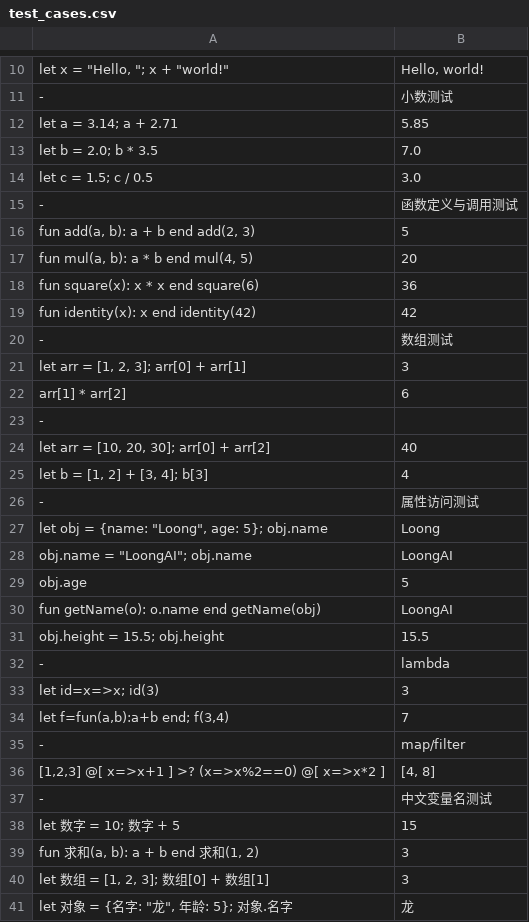
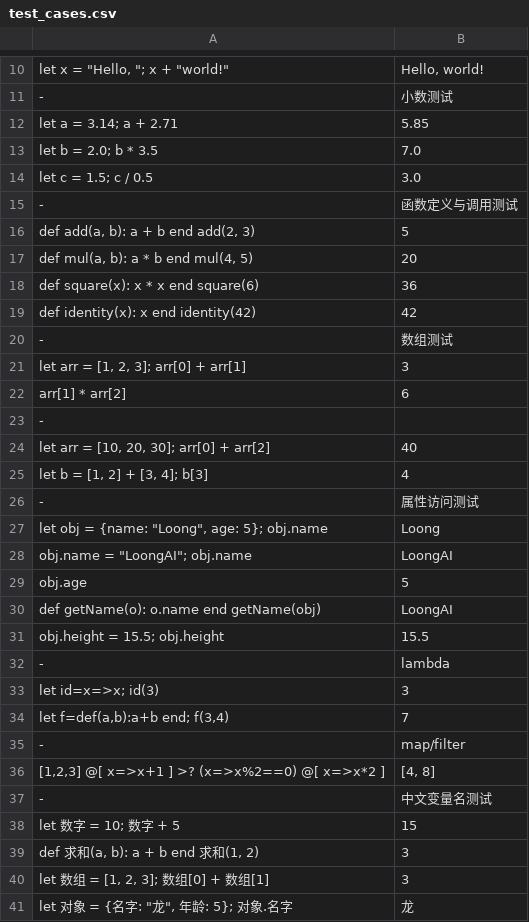
Before and after one commit to picasso250/loong-lang, a CSV file: test_cases.csv, drawn as a sheet; only a part is shown, gaps mark what is left out.

Commit message:
def

```diff
--- a/test_cases.csv
+++ b/test_cases.csv
@@ -15,6 +15,6 @@ let c = 1.5; c / 0.5                           	3.0
 -                                              	函数定义与调用测试
-fun add(a, b): a + b end add(2, 3)             	5                  	
-fun mul(a, b): a * b end mul(4, 5)             	20
-fun square(x): x * x end square(6)             	36
-fun identity(x): x end identity(42)            	42
+def add(a, b): a + b end add(2, 3)             	5                  	
+def mul(a, b): a * b end mul(4, 5)             	20
+def square(x): x * x end square(6)             	36
+def identity(x): x end identity(42)            	42
 -                                              	数组测试
@@ -29,3 +29,3 @@ obj.name = "LoongAI"; obj.name                 	"LoongAI"
 obj.age                                        	5
-fun getName(o): o.name end getName(obj)        	"LoongAI"
+def getName(o): o.name end getName(obj)        	"LoongAI"
 obj.height = 15.5; obj.height                  	15.5
@@ -33,3 +33,3 @@ obj.height = 15.5; obj.height                  	15.5
 let id=x=>x; id(3)                             	3
-let f=fun(a,b):a+b end; f(3,4)                 	7
+let f=def(a,b):a+b end; f(3,4)                 	7
 -                                              	map/filter
@@ -38,3 +38,3 @@ let f=fun(a,b):a+b end; f(3,4)                 	7
 let 数字 = 10; 数字 + 5                        	15
-fun 求和(a, b): a + b end 求和(1, 2)           	3
+def 求和(a, b): a + b end 求和(1, 2)           	3
 let 数组 = [1, 2, 3]; 数组[0] + 数组[1]        	3
```
